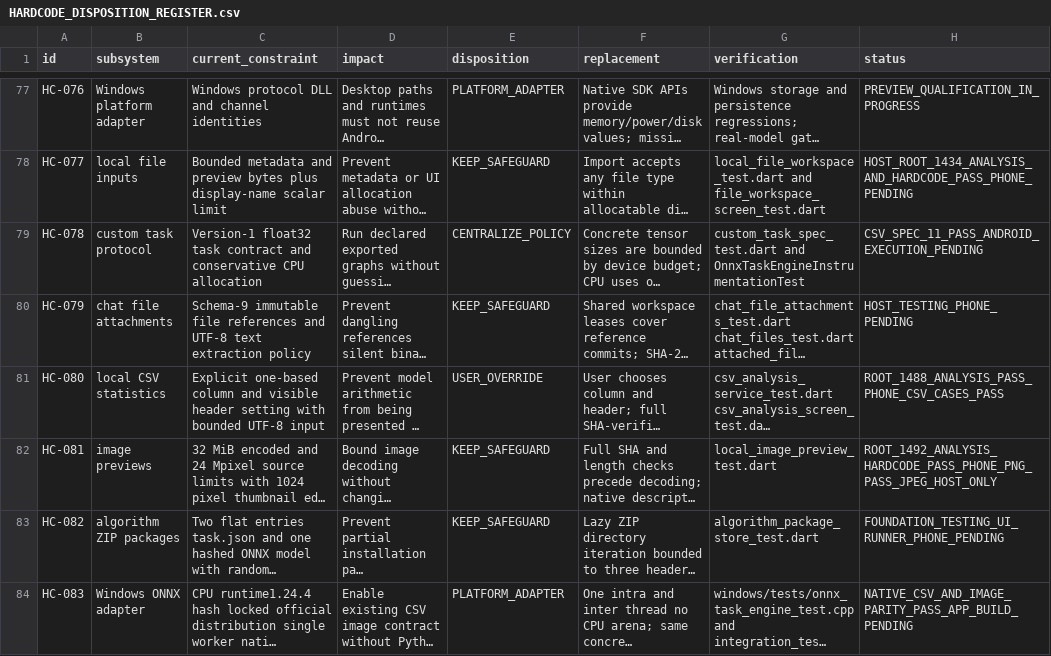
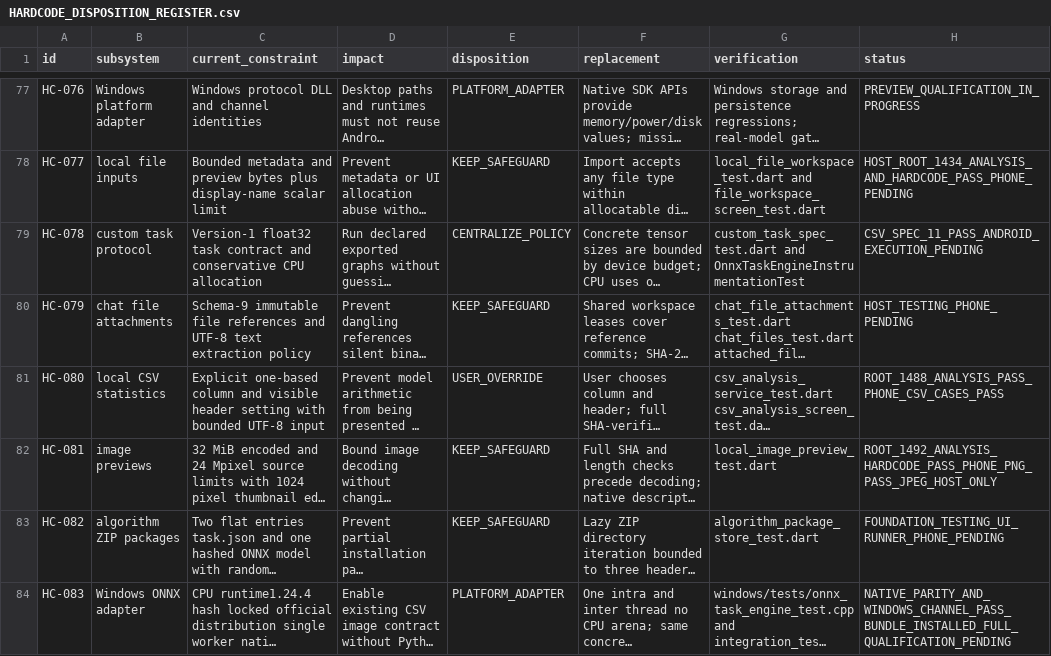
Before and after one commit to Faizze-PI/Vitalis, a CSV file: docs/remediation/HARDCODE_DISPOSITION_REGISTER.csv, drawn as a sheet; only a part is shown, gaps mark what is left out; long unchanged cells end in …; the diff names each change by its address in the sheet, - before the commit and + after, or states it on an @@ line.

Commit message:
docs(windows): record algorithm install checks

```diff
--- a/docs/remediation/HARDCODE_DISPOSITION_REGISTER.csv
+++ b/docs/remediation/HARDCODE_DISPOSITION_REGISTER.csv
-H84 (status): NATIVE_CSV_AND_IMAGE_PARITY_PASS_APP_BUILD_PENDING
+H84 (status): NATIVE_PARITY_AND_WINDOWS_CHANNEL_PASS_BUNDLE_INSTALLED_FULL_QUALIFICATION_PENDING
```
Also changed, not shown: 2 other files.
